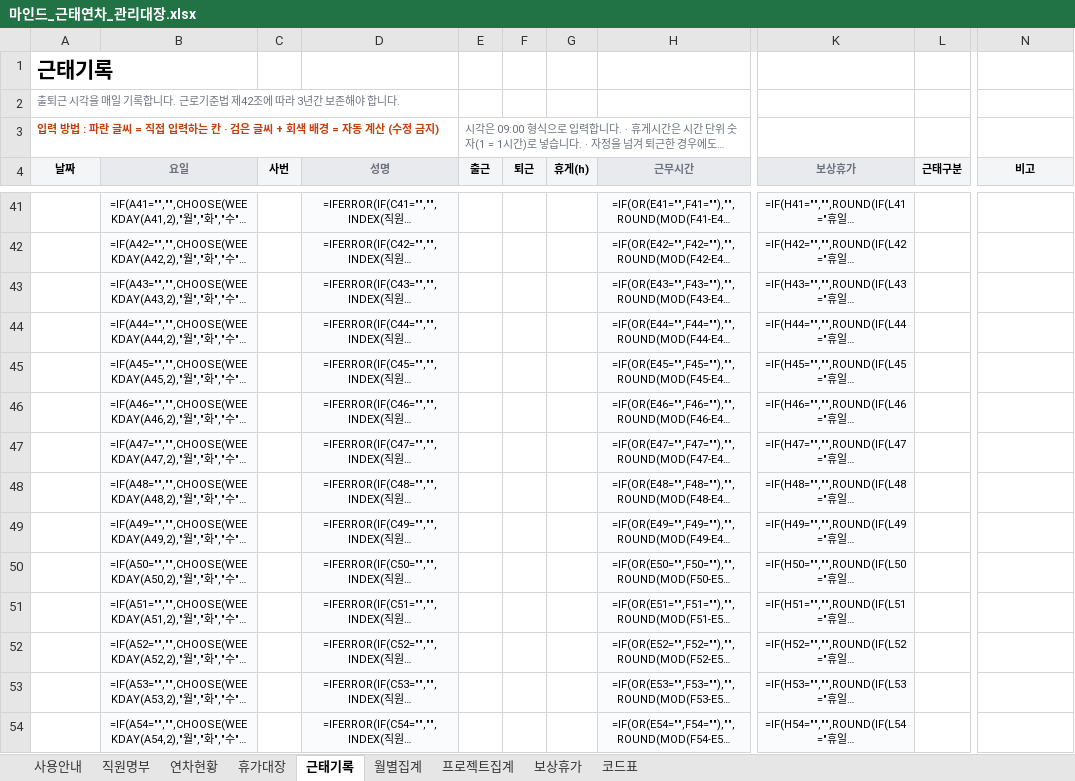
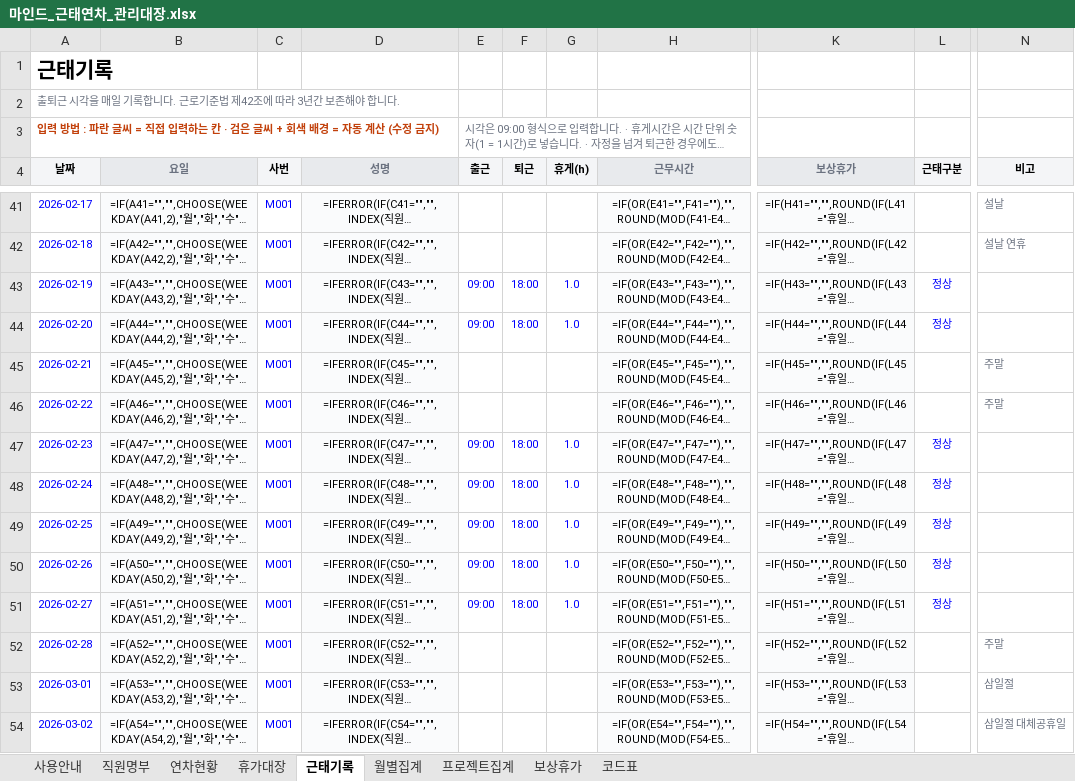
Before and after one commit to design-eng/MIN.D, an Excel workbook: hr/마인드_근태연차_관리대장.xlsx, sheet 근태기록, drawn as a sheet; only a part is shown, gaps mark what is left out; long unchanged cells end in …; values as stored, in another font and other column widths than the file's, no borders; formulas without a stored value are shown as written; the diff covers the shown part only; the diff names each change by its address in the sheet, - before the commit and + after, or states it on an @@ line.

```diff
--- a/hr/마인드_근태연차_관리대장.xlsx (sheet 근태기록)
+++ b/hr/마인드_근태연차_관리대장.xlsx (sheet 근태기록)
-A41 (날짜): (empty)
+A41 (날짜): 2026-02-17
-C41:C54 (사번): (empty)
+C41:C54 (사번): M001
-N41 (비고): (empty)
+N41 (비고): 설날
-A42 (날짜): (empty)
+A42 (날짜): 2026-02-18
-N42 (비고): (empty)
+N42 (비고): 설날 연휴
-A43 (날짜): (empty)
+A43 (날짜): 2026-02-19
-E43:E44 (출근): (empty)
+E43:E44 (출근): 09:00
-F43:F44 (퇴근): (empty)
+F43:F44 (퇴근): 18:00
-G43:G44 (휴게(h)): (empty)
+G43:G44 (휴게(h)): 1.0
-L43:L44 (근태구분): (empty)
+L43:L44 (근태구분): 정상
-A44 (날짜): (empty)
+A44 (날짜): 2026-02-20
-A45 (날짜): (empty)
+A45 (날짜): 2026-02-21
-N45:N46 (비고): (empty)
+N45:N46 (비고): 주말
-A46 (날짜): (empty)
+A46 (날짜): 2026-02-22
-A47 (날짜): (empty)
+A47 (날짜): 2026-02-23
-E47:E51 (출근): (empty)
+E47:E51 (출근): 09:00
-F47:F51 (퇴근): (empty)
+F47:F51 (퇴근): 18:00
-G47:G51 (휴게(h)): (empty)
+G47:G51 (휴게(h)): 1.0
-L47:L51 (근태구분): (empty)
+L47:L51 (근태구분): 정상
-A48 (날짜): (empty)
+A48 (날짜): 2026-02-24
-A49 (날짜): (empty)
+A49 (날짜): 2026-02-25
-A50 (날짜): (empty)
+A50 (날짜): 2026-02-26
-A51 (날짜): (empty)
+A51 (날짜): 2026-02-27
-A52 (날짜): (empty)
+A52 (날짜): 2026-02-28
-N52 (비고): (empty)
+N52 (비고): 주말
-A53 (날짜): (empty)
+A53 (날짜): 2026-03-01
-N53 (비고): (empty)
+N53 (비고): 삼일절
-A54 (날짜): (empty)
+A54 (날짜): 2026-03-02
-N54 (비고): (empty)
+N54 (비고): 삼일절 대체공휴일
```
Also changed, not shown: 1387 edited cells elsewhere in this sheet, sheet 보상휴가, sheet 월별집계, 2 other files.
